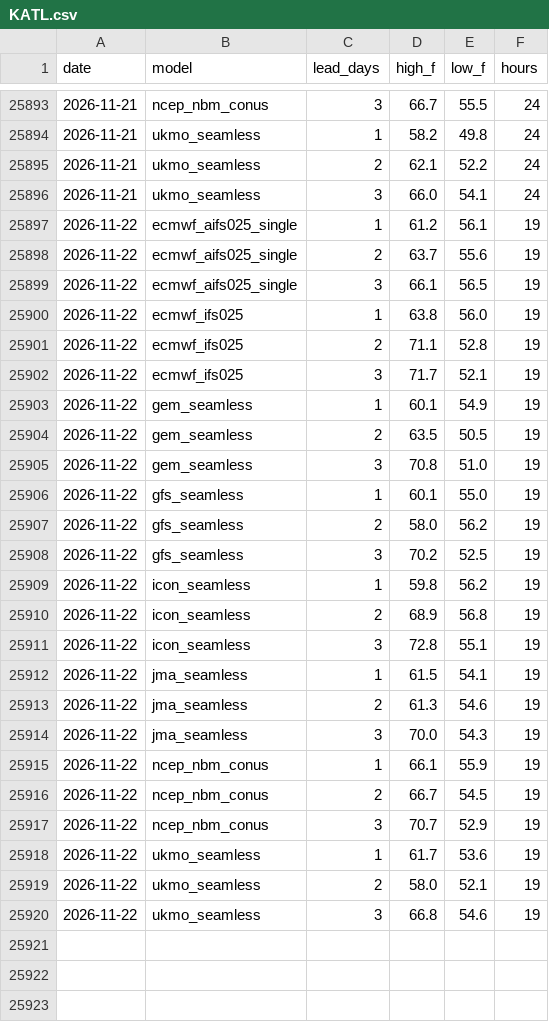
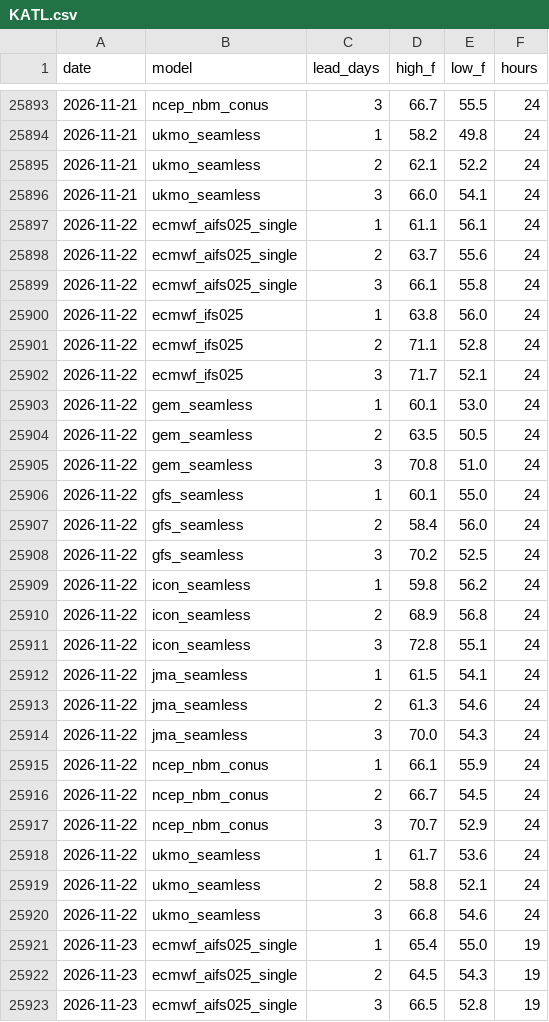
Before and after one commit to adsitb/weather-station-archive, a CSV file: forecasts/historical/KATL.csv, drawn as a sheet; only a part is shown, gaps mark what is left out; the diff covers the shown part only.

Commit message:
Weather data update
daily_climate 24, forecasts_historical 1152

```diff
--- a/forecasts/historical/KATL.csv
+++ b/forecasts/historical/KATL.csv
@@ -25896,25 +25896,28 @@ date,model,lead_days,high_f,low_f,hours
 2026-11-21,ukmo_seamless,3,66.0,54.1,24
-2026-11-22,ecmwf_aifs025_single,1,61.2,56.1,19
-2026-11-22,ecmwf_aifs025_single,2,63.7,55.6,19
-2026-11-22,ecmwf_aifs025_single,3,66.1,56.5,19
-2026-11-22,ecmwf_ifs025,1,63.8,56.0,19
-2026-11-22,ecmwf_ifs025,2,71.1,52.8,19
-2026-11-22,ecmwf_ifs025,3,71.7,52.1,19
-2026-11-22,gem_seamless,1,60.1,54.9,19
-2026-11-22,gem_seamless,2,63.5,50.5,19
-2026-11-22,gem_seamless,3,70.8,51.0,19
-2026-11-22,gfs_seamless,1,60.1,55.0,19
-2026-11-22,gfs_seamless,2,58.0,56.2,19
-2026-11-22,gfs_seamless,3,70.2,52.5,19
-2026-11-22,icon_seamless,1,59.8,56.2,19
-2026-11-22,icon_seamless,2,68.9,56.8,19
-2026-11-22,icon_seamless,3,72.8,55.1,19
-2026-11-22,jma_seamless,1,61.5,54.1,19
-2026-11-22,jma_seamless,2,61.3,54.6,19
-2026-11-22,jma_seamless,3,70.0,54.3,19
-2026-11-22,ncep_nbm_conus,1,66.1,55.9,19
-2026-11-22,ncep_nbm_conus,2,66.7,54.5,19
-2026-11-22,ncep_nbm_conus,3,70.7,52.9,19
-2026-11-22,ukmo_seamless,1,61.7,53.6,19
-2026-11-22,ukmo_seamless,2,58.0,52.1,19
-2026-11-22,ukmo_seamless,3,66.8,54.6,19
+2026-11-22,ecmwf_aifs025_single,1,61.1,56.1,24
+2026-11-22,ecmwf_aifs025_single,2,63.7,55.6,24
+2026-11-22,ecmwf_aifs025_single,3,66.1,55.8,24
+2026-11-22,ecmwf_ifs025,1,63.8,56.0,24
+2026-11-22,ecmwf_ifs025,2,71.1,52.8,24
+2026-11-22,ecmwf_ifs025,3,71.7,52.1,24
+2026-11-22,gem_seamless,1,60.1,53.0,24
+2026-11-22,gem_seamless,2,63.5,50.5,24
+2026-11-22,gem_seamless,3,70.8,51.0,24
+2026-11-22,gfs_seamless,1,60.1,55.0,24
+2026-11-22,gfs_seamless,2,58.4,56.0,24
+2026-11-22,gfs_seamless,3,70.2,52.5,24
+2026-11-22,icon_seamless,1,59.8,56.2,24
+2026-11-22,icon_seamless,2,68.9,56.8,24
+2026-11-22,icon_seamless,3,72.8,55.1,24
+2026-11-22,jma_seamless,1,61.5,54.1,24
+2026-11-22,jma_seamless,2,61.3,54.6,24
+2026-11-22,jma_seamless,3,70.0,54.3,24
+2026-11-22,ncep_nbm_conus,1,66.1,55.9,24
+2026-11-22,ncep_nbm_conus,2,66.7,54.5,24
+2026-11-22,ncep_nbm_conus,3,70.7,52.9,24
+2026-11-22,ukmo_seamless,1,61.7,53.6,24
+2026-11-22,ukmo_seamless,2,58.8,52.1,24
+2026-11-22,ukmo_seamless,3,66.8,54.6,24
+2026-11-23,ecmwf_aifs025_single,1,65.4,55.0,19
+2026-11-23,ecmwf_aifs025_single,2,64.5,54.3,19
+2026-11-23,ecmwf_aifs025_single,3,66.5,52.8,19
```
Also changed, not shown: 21 added rows elsewhere in this file, daily_climate/KMSP.csv, forecasts/historical/KAUS.csv, 45 other files.
